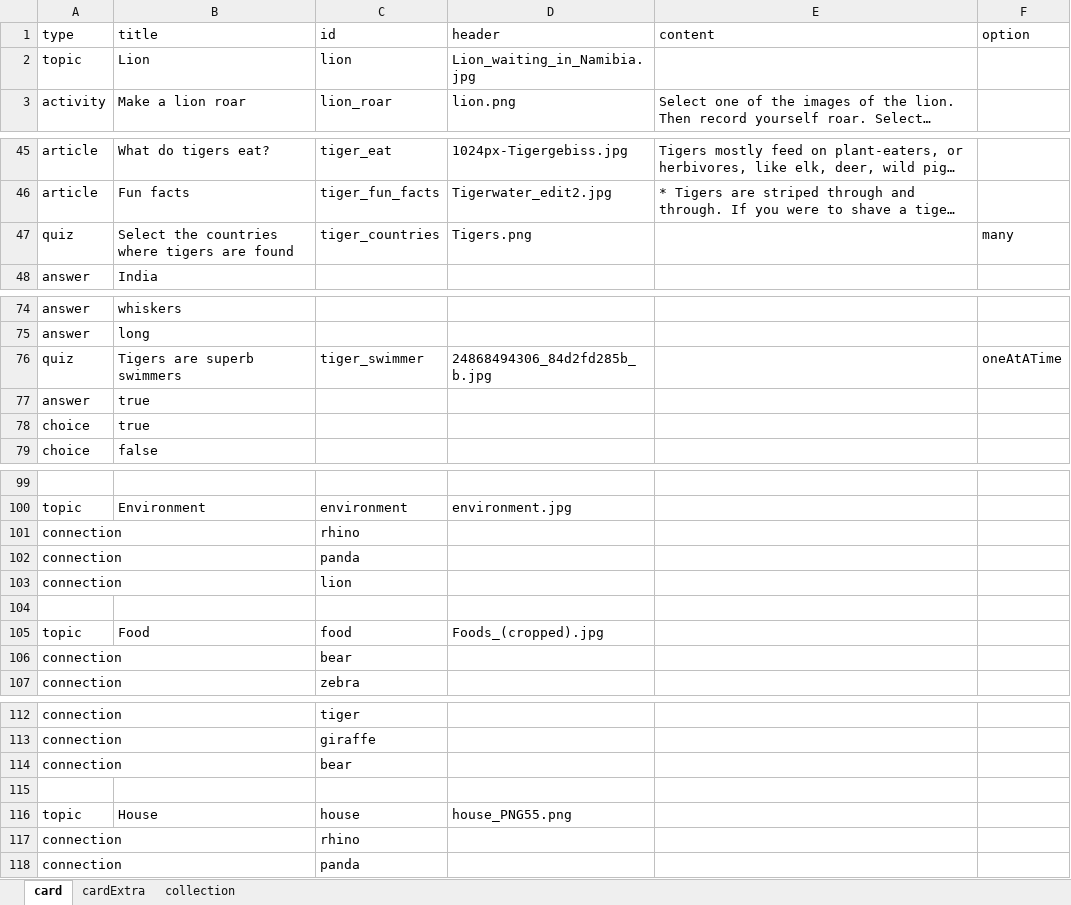
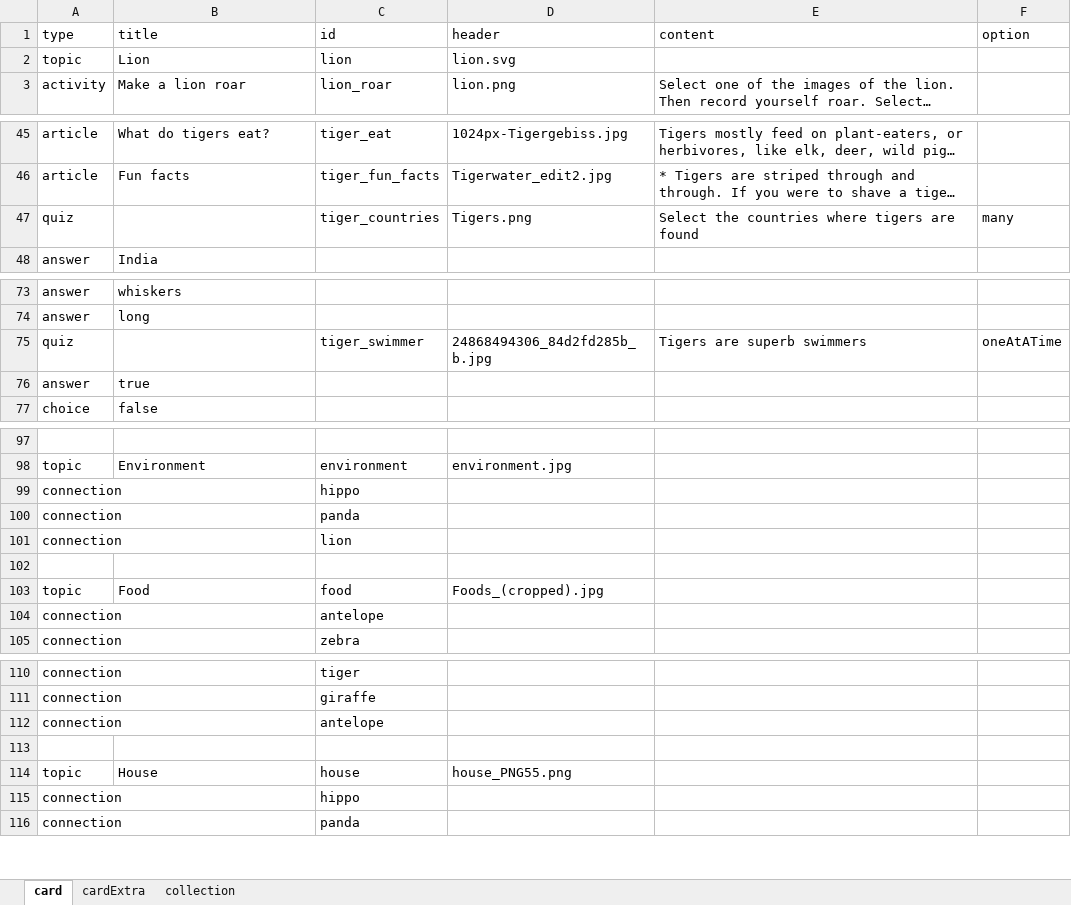
Before and after one commit to chimple/maui, an Excel workbook: scripts/maui_topics.xlsx, sheet card, drawn as a sheet; only a part is shown, gaps mark what is left out; long unchanged cells end in …; values as stored, in another font and other column widths than the file's, no borders; removed rows and columns are numbered as before the commit, all else as after; the diff covers the shown part only; the diff names each change by its address in the sheet, - before the commit and + after, or states it on an @@ line.

```diff
--- a/scripts/maui_topics.xlsx (sheet card)
+++ b/scripts/maui_topics.xlsx (sheet card)
-D2 (header): Lion_waiting_in_Namibia.jpg
+D2 (header): lion.svg
-B47 (title): Select the countries where tigers are found
+B47 (title): (empty)
-E47 (content): (empty)
+E47 (content): Select the countries where tigers are found
-B75 (title): Tigers are superb swimmers
+B75 (title): (empty)
-E75 (content): (empty)
+E75 (content): Tigers are superb swimmers
-row 78: choice | true
-C99 (id): rhino
+C99 (id): hippo
-C104 (id): bear
+C104 (id): antelope
-C112 (id): bear
+C112 (id): antelope
-C115 (id): rhino
+C115 (id): hippo
```
Also changed, not shown: 1 removed row and 17 edited cells elsewhere in this sheet, 20 other files.
